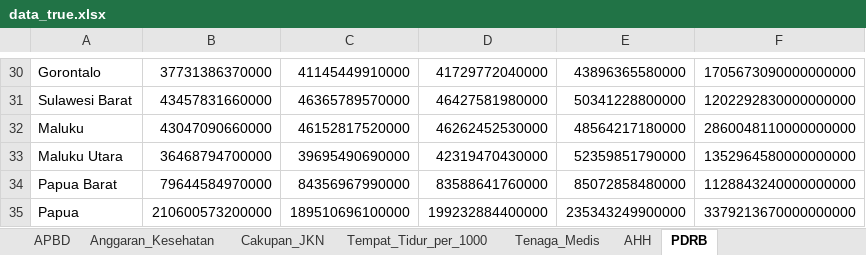
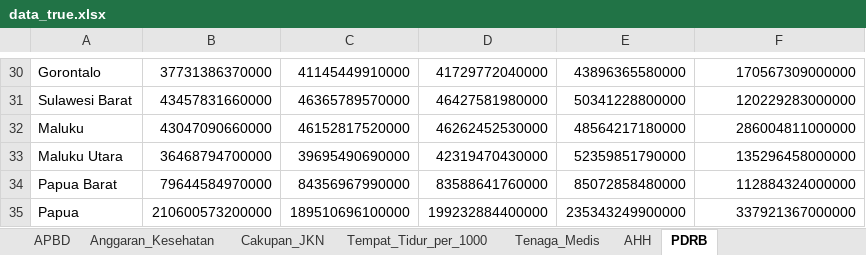
Before and after one commit to erwin-ngitung/fhas, an Excel workbook: dataset/data_true.xlsx, sheet PDRB, drawn as a sheet; only a part is shown, gaps mark what is left out; values as stored, in another font and other column widths than the file's, no borders; the diff covers the shown part only; the diff names each change by its address in the sheet, - before the commit and + after, or states it on an @@ line.

```diff
--- a/dataset/data_true.xlsx (sheet PDRB)
+++ b/dataset/data_true.xlsx (sheet PDRB)
-F30: 1705673090000000000
+F30: 170567309000000
-F31: 1202292830000000000
+F31: 120229283000000
-F32: 2860048110000000000
+F32: 286004811000000
-F33: 1352964580000000000
+F33: 135296458000000
-F34: 1128843240000000000
+F34: 112884324000000
-F35: 3379213670000000000
+F35: 337921367000000
```
Also changed, not shown: 28 edited cells elsewhere in this sheet, 3 other files.
